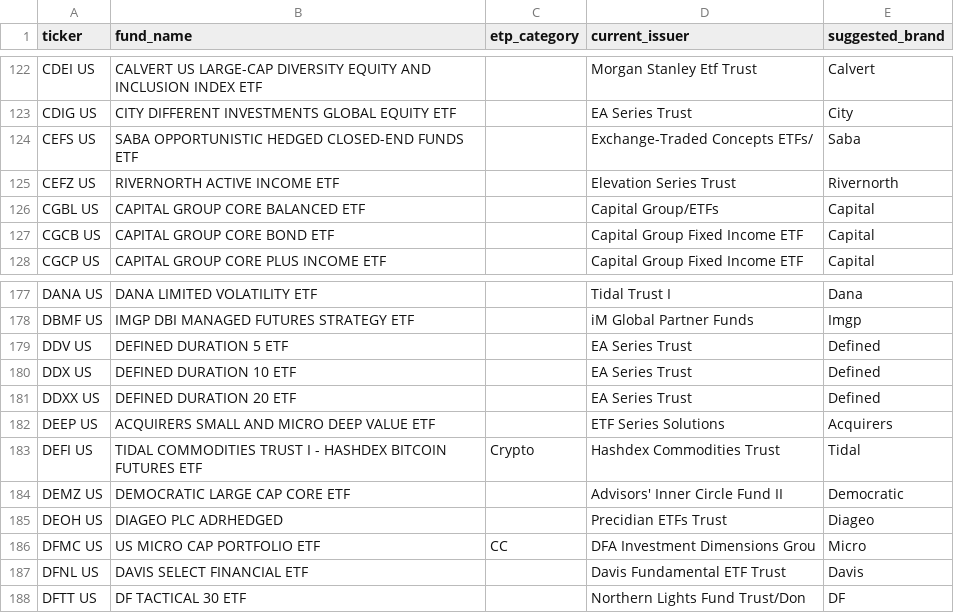
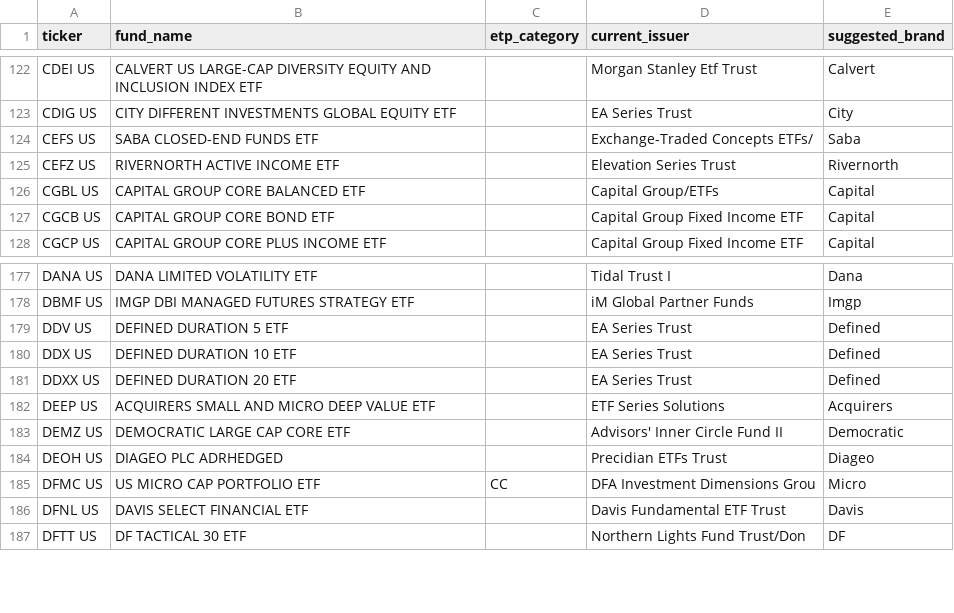
Before and after one commit to the-atlas-protocol/rexfinhub, a CSV file: docs/issuer_review_queue.csv, drawn as a sheet; only a part is shown, gaps mark what is left out.

```diff
--- a/docs/issuer_review_queue.csv
+++ b/docs/issuer_review_queue.csv
@@ -123,3 +123,3 @@ CDEI US,CALVERT US LARGE-CAP DIVERSITY EQUITY AND INCLUSION INDEX ETF,,Morgan St
 CDIG US,CITY DIFFERENT INVESTMENTS GLOBAL EQUITY ETF,,EA Series Trust,City
-CEFS US,SABA OPPORTUNISTIC HEDGED CLOSED-END FUNDS ETF,,Exchange-Traded Concepts ETFs/,Saba
+CEFS US,SABA CLOSED-END FUNDS ETF,,Exchange-Traded Concepts ETFs/,Saba
 CEFZ US,RIVERNORTH ACTIVE INCOME ETF,,Elevation Series Trust,Rivernorth
@@ -182,3 +182,2 @@ DDXX US,DEFINED DURATION 20 ETF,,EA Series Trust,Defined
 DEEP US,ACQUIRERS SMALL AND MICRO DEEP VALUE ETF,,ETF Series Solutions,Acquirers
-DEFI US,TIDAL COMMODITIES TRUST I - HASHDEX BITCOIN FUTURES ETF,Crypto,Hashdex Commodities Trust,Tidal
 DEMZ US,DEMOCRATIC LARGE CAP CORE ETF,,Advisors' Inner Circle Fund II,Democratic
```
Also changed, not shown: config/rules/issuer_brand_overrides.csv, 2 other files.
